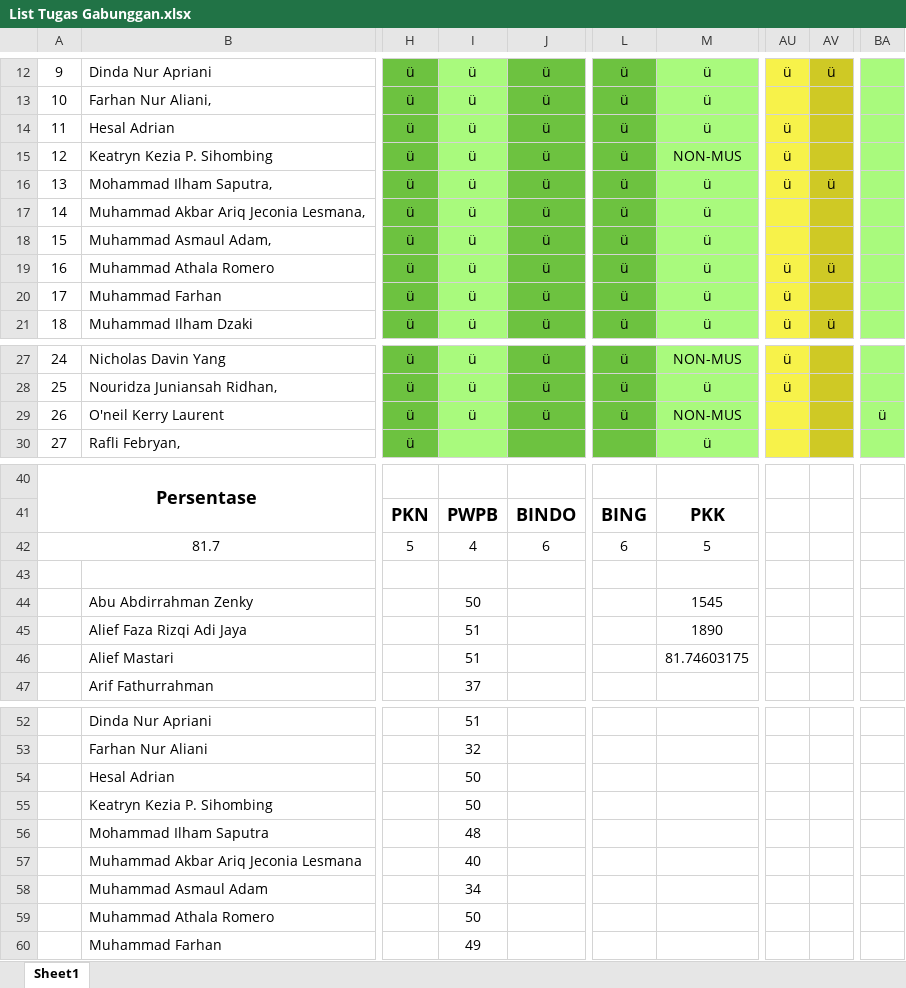
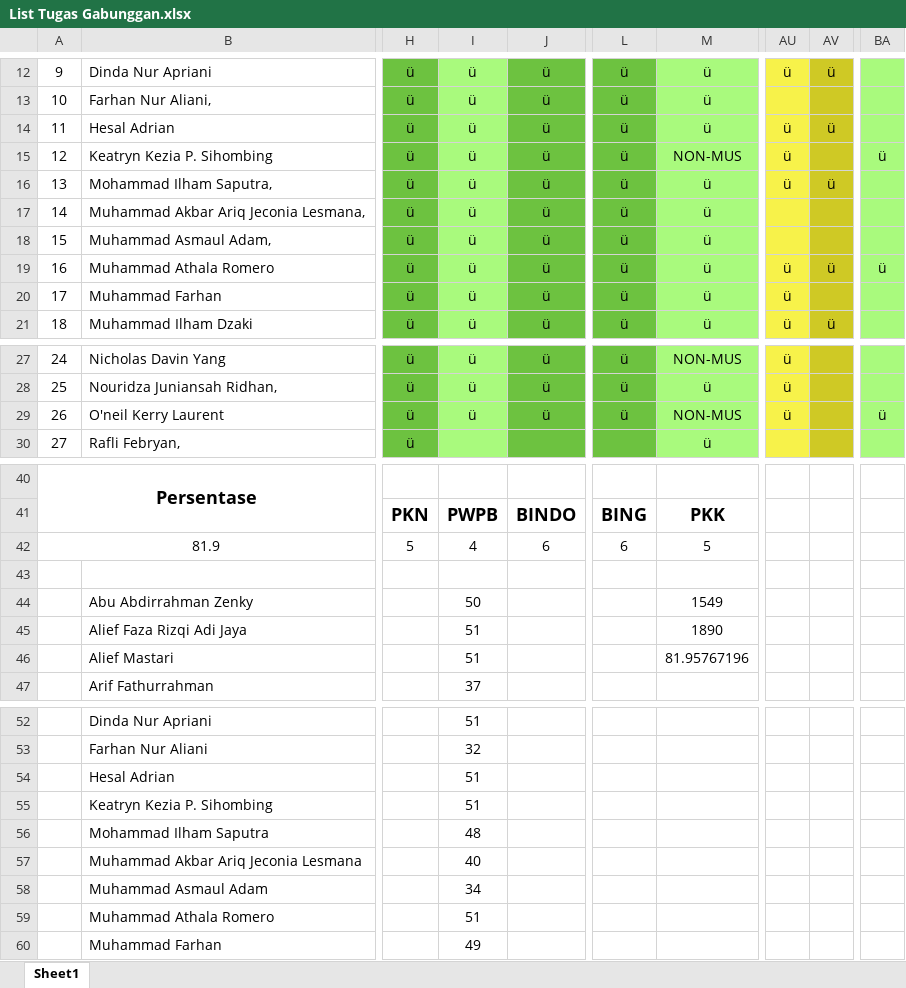
Before and after one commit to NotHydra/rpl-school-web-report, an Excel workbook: Excel/List Tugas Gabunggan.xlsx, sheet Sheet1, drawn as a sheet; only a part is shown, gaps mark what is left out; values as stored, in another font and other column widths than the file's, no borders; conditional formats not drawn; the diff covers the shown part only; the diff names each change by its address in the sheet, - before the commit and + after, or states it on an @@ line.

```diff
--- a/Excel/List Tugas Gabunggan.xlsx (sheet Sheet1)
+++ b/Excel/List Tugas Gabunggan.xlsx (sheet Sheet1)
-AV14: (empty)
+AV14: ü
-BA15: (empty)
+BA15: ü
-BA19: (empty)
+BA19: ü
-AU29: (empty)
+AU29: ü
-A42: 81.7
+A42: 81.9
-M44: 1545
+M44: 1549
-M46: 81.74603175
+M46: 81.95767196
-I54:I55: 50
+I54:I55: 51
-I59: 50
+I59: 51
```
Also changed, not shown: 1 edited cell elsewhere in this sheet, Excel/Bulanan/Excel/List Tugas Bulanan Ke-1 (26 Juli 2021 - 29 Agustus 2021).xlsx, Excel/Bulanan/Excel/List Tugas Bulanan Ke-2 (30 Juli 2021 - 27 September 2021).xlsx, 15 other files.
